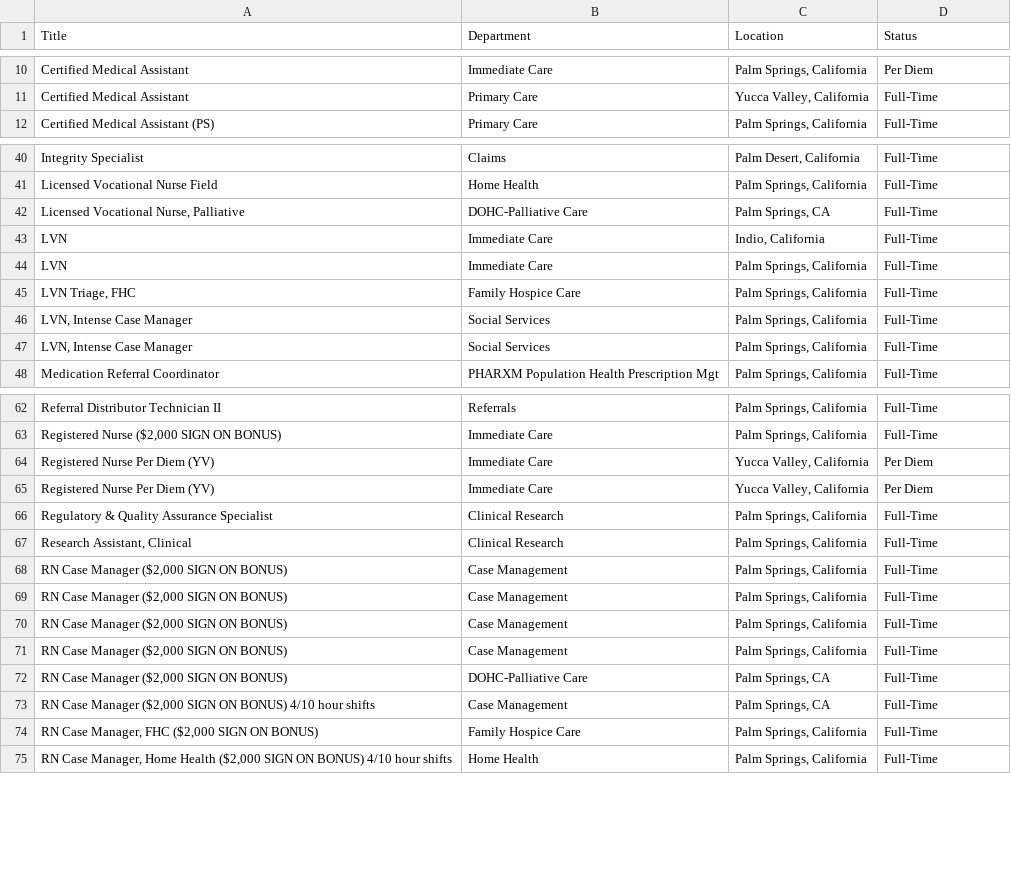
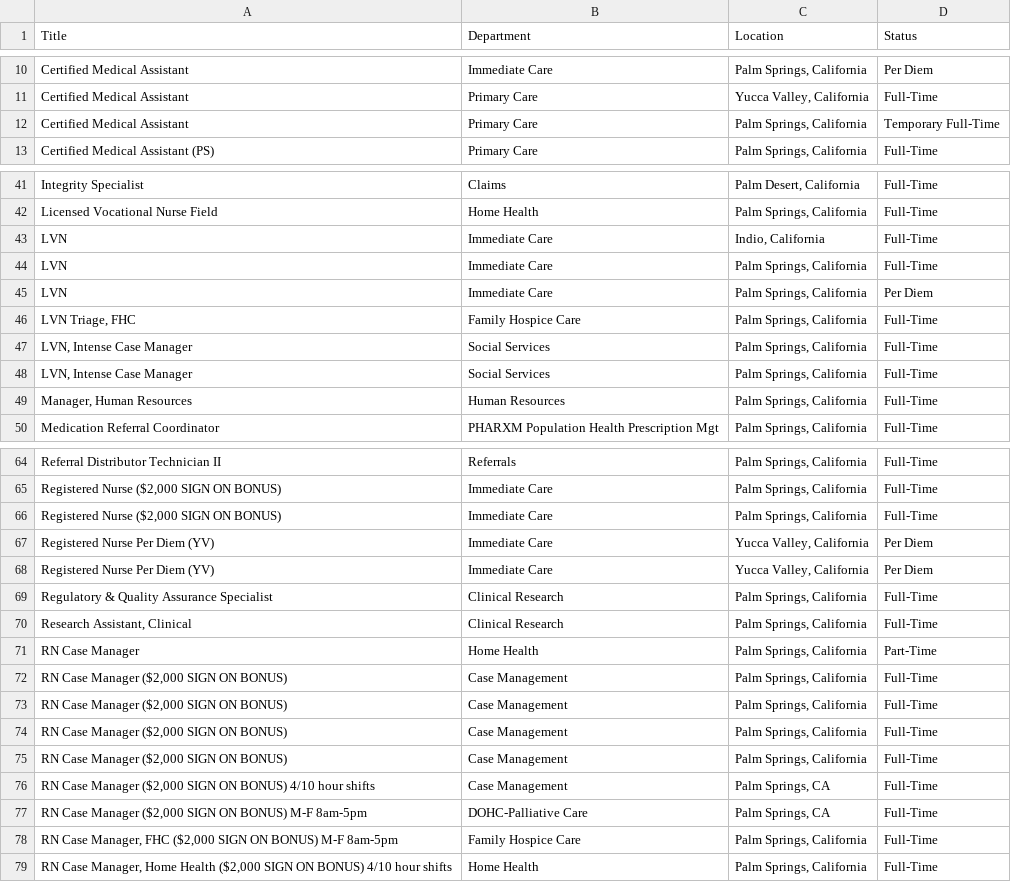
Before and after one commit to ryancheley/dohc_jobs, a CSV file: jobs.csv, drawn as a sheet; only a part is shown, gaps mark what is left out.

```diff
--- a/jobs.csv
+++ b/jobs.csv
@@ -11,2 +11,3 @@ Certified Medical Assistant,Immediate Care,"Palm Springs, California",Per Diem
 Certified Medical Assistant,Primary Care,"Yucca Valley, California",Full-Time
+Certified Medical Assistant,Primary Care,"Palm Springs, California",Temporary Full-Time
 Certified Medical Assistant (PS),Primary Care,"Palm Springs, California",Full-Time
@@ -41,5 +42,5 @@ Integrity Specialist,Claims,"Palm Desert, California",Full-Time
 Licensed Vocational Nurse Field,Home Health,"Palm Springs, California",Full-Time
-"Licensed Vocational Nurse, Palliative",DOHC-Palliative Care,"Palm Springs, CA",Full-Time
 LVN,Immediate Care,"Indio, California",Full-Time
 LVN,Immediate Care,"Palm Springs, California",Full-Time
+LVN,Immediate Care,"Palm Springs, California",Per Diem
 "LVN Triage, FHC",Family Hospice Care,"Palm Springs, California",Full-Time
@@ -47,2 +48,3 @@ LVN,Immediate Care,"Palm Springs, California",Full-Time
 "LVN, Intense Case Manager",Social Services,"Palm Springs, California",Full-Time
+"Manager, Human Resources",Human Resources,"Palm Springs, California",Full-Time
 Medication Referral Coordinator,PHARXM Population Health Prescription Mgt,"Palm Springs, California",Full-Time
@@ -63,2 +65,3 @@ Referral Distributor Technician II,Referrals,"Palm Springs, California",Full-Tim
 "Registered Nurse ($2,000 SIGN ON BONUS)",Immediate Care,"Palm Springs, California",Full-Time
+"Registered Nurse ($2,000 SIGN ON BONUS)",Immediate Care,"Palm Springs, California",Full-Time
 Registered Nurse Per Diem (YV),Immediate Care,"Yucca Valley, California",Per Diem
@@ -67,2 +70,3 @@ Regulatory & Quality Assurance Specialist,Clinical Research,"Palm Springs, Calif
 "Research Assistant, Clinical",Clinical Research,"Palm Springs, California",Full-Time
+RN Case Manager,Home Health,"Palm Springs, California",Part-Time
 "RN Case Manager ($2,000 SIGN ON BONUS)",Case Management,"Palm Springs, California",Full-Time
@@ -71,5 +75,5 @@ Regulatory & Quality Assurance Specialist,Clinical Research,"Palm Springs, Calif
 "RN Case Manager ($2,000 SIGN ON BONUS)",Case Management,"Palm Springs, California",Full-Time
-"RN Case Manager ($2,000 SIGN ON BONUS)",DOHC-Palliative Care,"Palm Springs, CA",Full-Time
 "RN Case Manager ($2,000 SIGN ON BONUS) 4/10 hour shifts",Case Management,"Palm Springs, CA",Full-Time
-"RN Case Manager, FHC ($2,000 SIGN ON BONUS)",Family Hospice Care,"Palm Springs, California",Full-Time
+"RN Case Manager ($2,000 SIGN ON BONUS) M-F 8am-5pm",DOHC-Palliative Care,"Palm Springs, CA",Full-Time
+"RN Case Manager, FHC ($2,000 SIGN ON BONUS) M-F 8am-5pm",Family Hospice Care,"Palm Springs, California",Full-Time
 "RN Case Manager, Home Health ($2,000 SIGN ON BONUS) 4/10 hour shifts",Home Health,"Palm Springs, California",Full-Time
```
